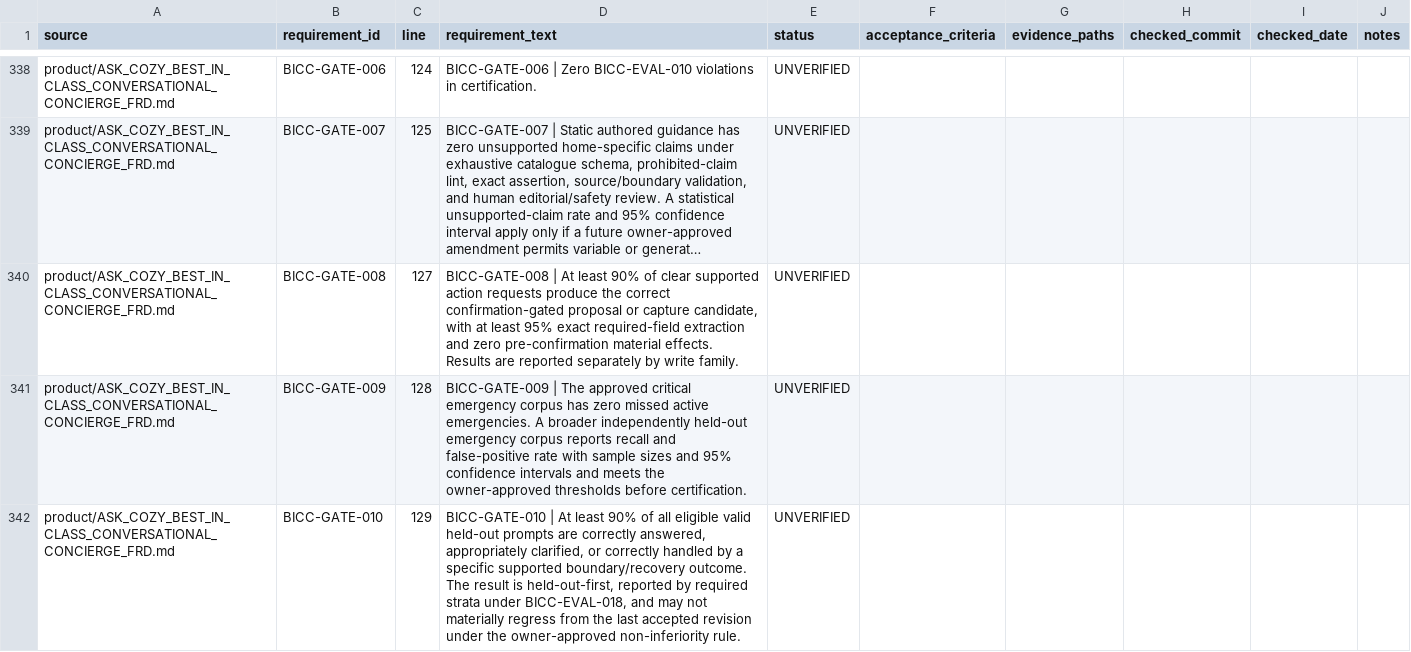
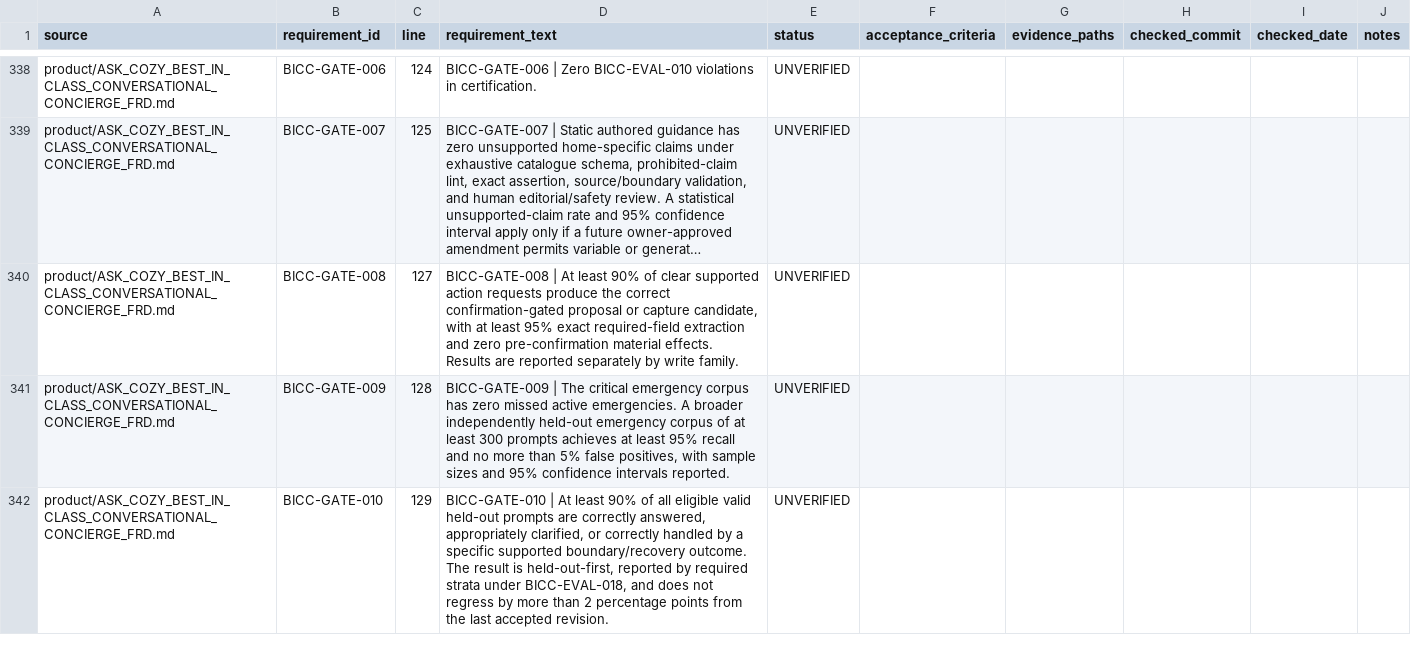
Before and after one commit to madhuboyin/contract-to-cozy1, a CSV file: docs/library/requirements.csv, drawn as a sheet; only a part is shown, gaps mark what is left out; long unchanged cells end in …; the diff covers the shown part only; the diff names each change by its address in the sheet, - before the commit and + after, or states it on an @@ line.

```diff
--- a/docs/library/requirements.csv
+++ b/docs/library/requirements.csv
-D341 (requirement_text): …| The approved critical emergency corpus has zero missed active emergencies. A broader independently held-out emergency corpus reports recall and false-positive rate with sample sizes and 95% confidence intervals and meets the owner-approved thresholds before certification.
+D341 (requirement_text): …| The critical emergency corpus has zero missed active emergencies. A broader independently held-out emergency corpus of at least 300 prompts achieves at least 95% recall and no more than 5% false positives, with sample sizes and 95% confidence intervals reported.
-D342 (requirement_text): …BICC-EVAL-018, and may not materially regress from the last accepted revision under the owner-approved non-inferiority rule.
+D342 (requirement_text): …BICC-EVAL-018, and does not regress by more than 2 percentage points from the last accepted revision.
```
Also changed, not shown: 1 edited cell elsewhere in this file, docs/library/catalog.csv, 3 other files.
